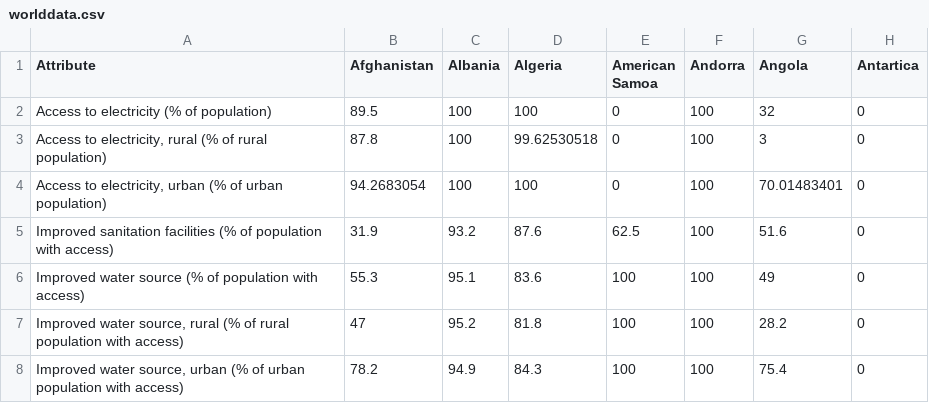
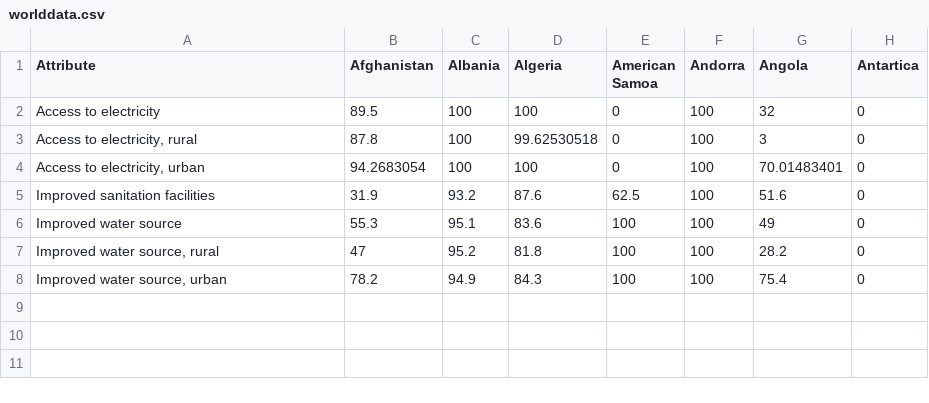
Before and after one commit to Lagotis21/DataProcessing, a CSV file: Homework/week 6/data/worlddata.csv, drawn as a sheet; only a part is shown; the diff names each change by its address in the sheet, - before the commit and + after, or states it on an @@ line.

```diff
--- a/Homework/week 6/data/worlddata.csv
+++ b/Homework/week 6/data/worlddata.csv
-A2 (Attribute): Access to electricity (% of population)
+A2 (Attribute): Access to electricity
-A3 (Attribute): Access to electricity, rural (% of rural population)
+A3 (Attribute): Access to electricity, rural
-A4 (Attribute): Access to electricity, urban (% of urban population)
+A4 (Attribute): Access to electricity, urban
-A5 (Attribute): Improved sanitation facilities (% of population with access)
+A5 (Attribute): Improved sanitation facilities
-A6 (Attribute): Improved water source (% of population with access)
+A6 (Attribute): Improved water source
-A7 (Attribute): …source, rural (% of rural population with access)
+A7 (Attribute): …source, rural
-A8 (Attribute): …source, urban (% of urban population with access)
+A8 (Attribute): …source, urban
```
Also changed, not shown: 20 other files.
